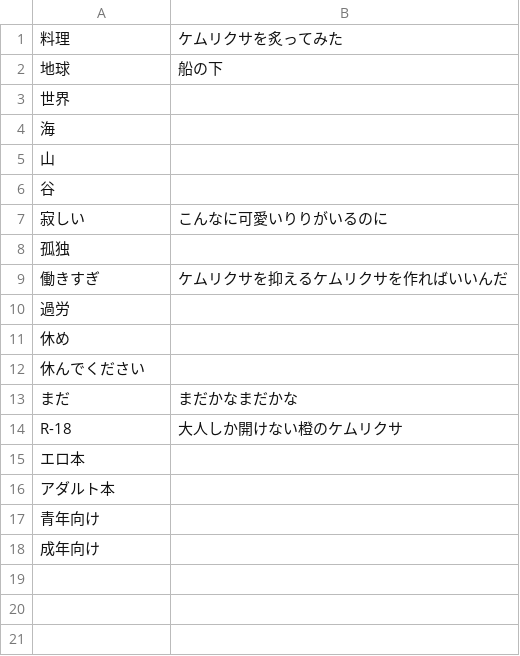
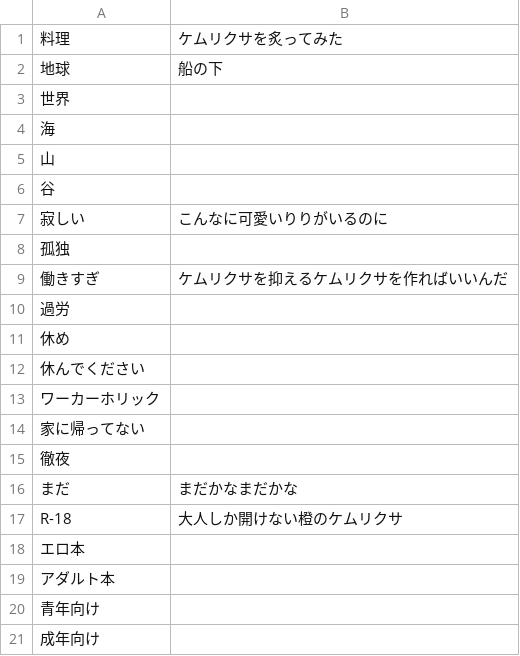
Before and after one commit to iotkaden20230322/kemurishTranslaterTool, a CSV file: data/riri.csv, drawn as a sheet.

```diff
--- a/data/riri.csv
+++ b/data/riri.csv
@@ -12,2 +12,5 @@
 休んでください,
+ワーカーホリック,
+家に帰ってない,
+徹夜,
 まだ,まだかなまだかな
```
Also changed, not shown: data/rin.csv, data/ritsu.csv, 4 other files.
